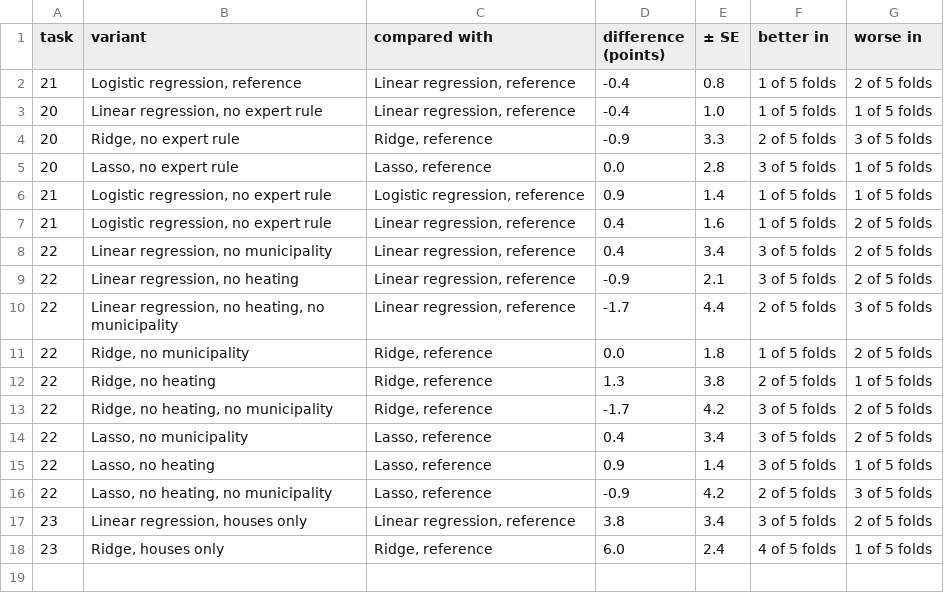
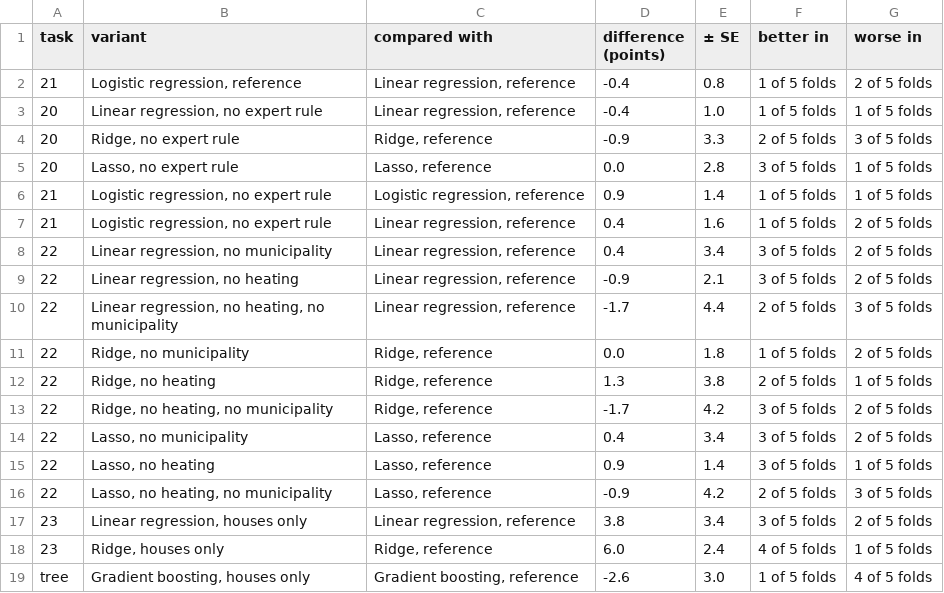
Before and after one commit to lydiasolomonn/dsf_project, a CSV file: output/tables/models_cv_comparison.csv, drawn as a sheet.

```diff
--- a/output/tables/models_cv_comparison.csv
+++ b/output/tables/models_cv_comparison.csv
@@ -18 +18,2 @@ task,variant,compared with,difference (points),± SE,better in,worse in
 23,"Ridge, houses only","Ridge, reference",6.0,2.4,4 of 5 folds,1 of 5 folds
+tree,"Gradient boosting, houses only","Gradient boosting, reference",-2.6,3.0,1 of 5 folds,4 of 5 folds
```
Also changed, not shown: output/tables/evaluation_errors_by_class_all.csv, output/tables/evaluation_errors_by_period_houses.csv, 19 other files.
